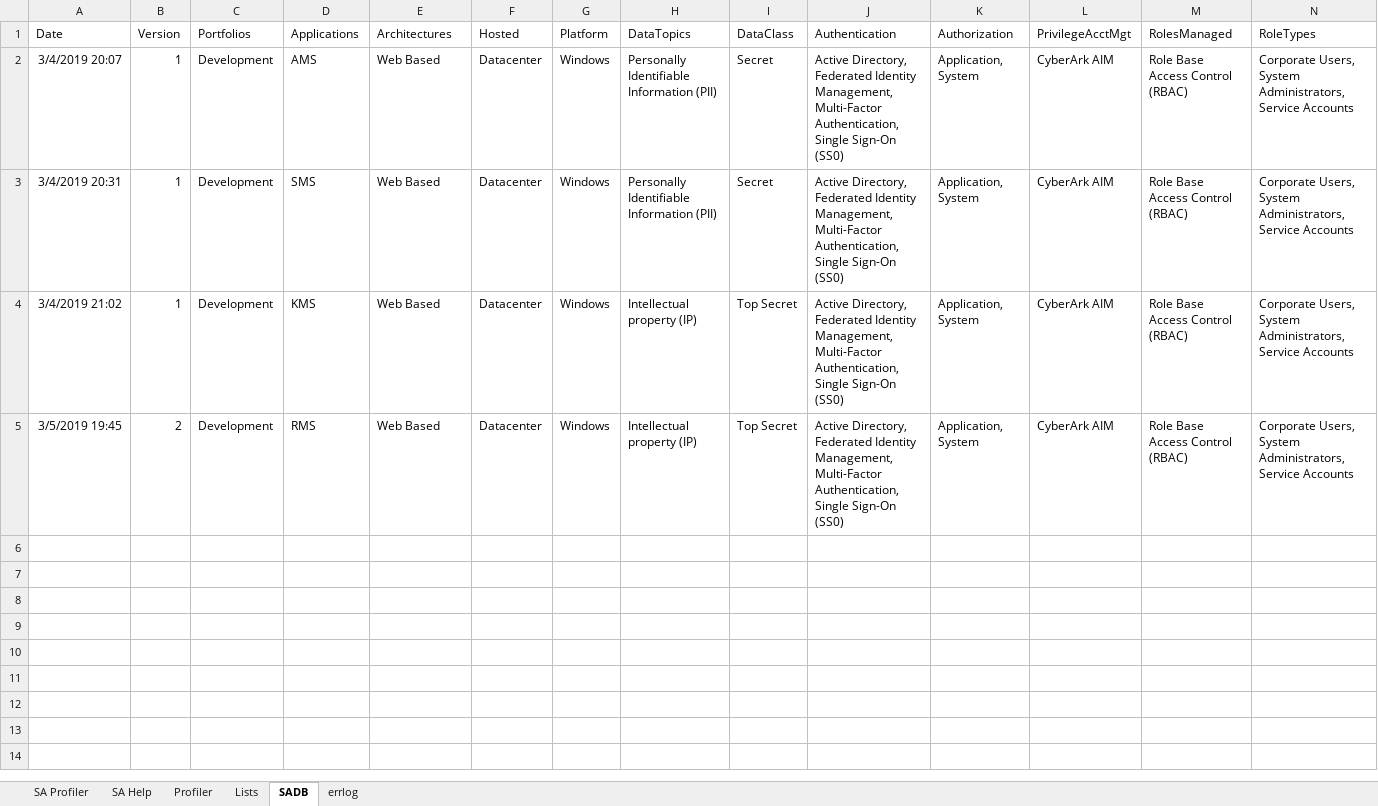
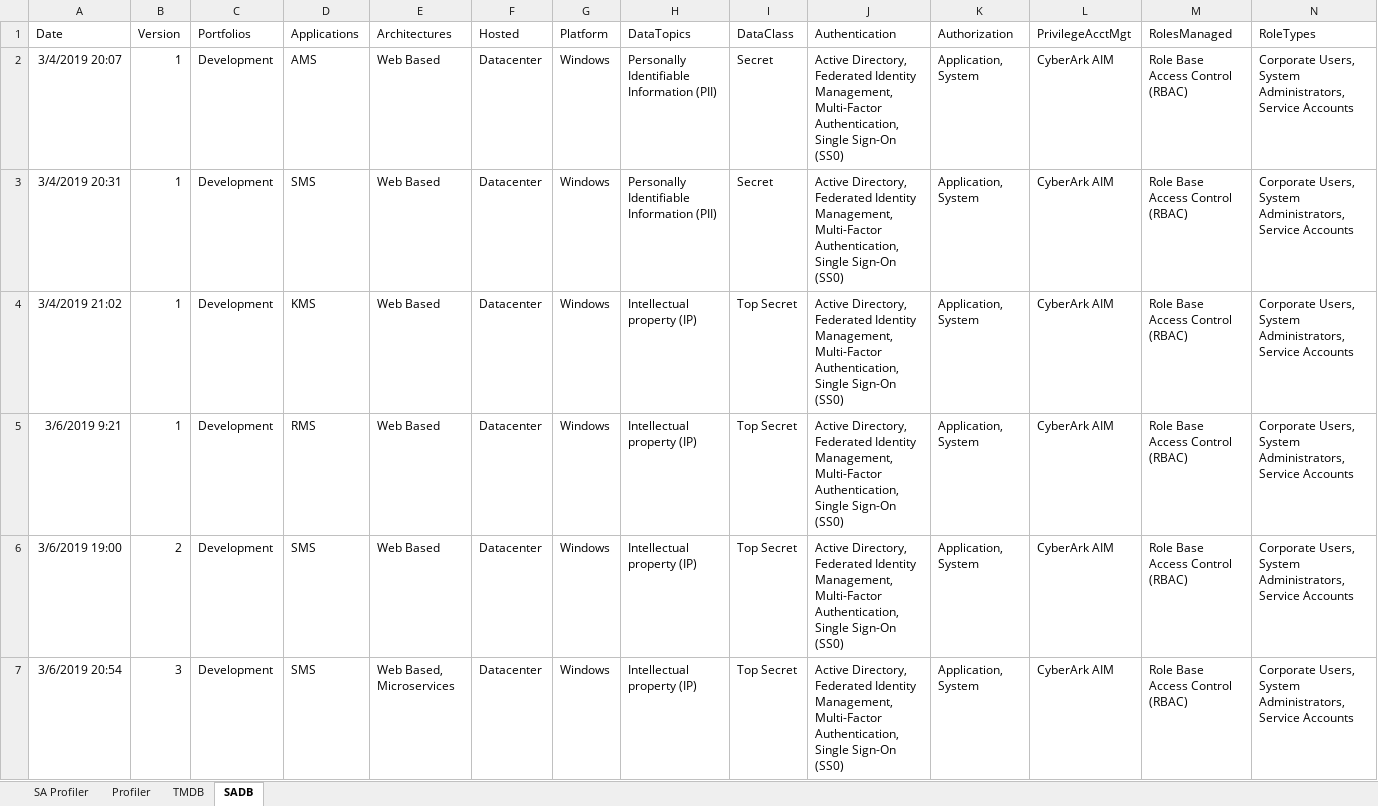
Before and after one commit to sealmindset/poc, an Excel workbook: Threat Model Profiler.xlsm, sheet SADB, drawn as a sheet; only a part is shown; values as stored, in another font and other column widths than the file's, no borders; rows hold the shown columns only; the diff covers the shown part only; the diff names each change by its address in the sheet, - before the commit and + after, or states it on an @@ line.

```diff
--- a/Threat Model Profiler.xlsm (sheet SADB)
+++ b/Threat Model Profiler.xlsm (sheet SADB)
@@ sheet tab hidden: SA Help @@
@@ sheet tab hidden: Lists @@
@@ sheet tab hidden: errlog @@
@@ sheet tab unhidden: TMDB @@
-A5 (Date): 3/5/2019 19:45
+A5 (Date): 3/6/2019 9:21
-B5 (Version): 2
+B5 (Version): 1
+row 6: 3/6/2019 19:00 | 2 | Development | SMS | Web Based | Datacenter | Windows | Intellectual property (IP) | Top Secret | Active Directory, Federated Identity Management, Multi-Factor Authentication, Single Sign-On (SS0) | Application, System | CyberArk AIM | Role Base Access Control (RBAC) | Corporate Users, System Administrators, Service Accounts
+row 7: 3/6/2019 20:54 | 3 | Development | SMS | Web Based, Microservices | Datacenter | Windows | Intellectual property (IP) | Top Secret | Active Directory, Federated Identity Management, Multi-Factor Authentication, Single Sign-On (SS0) | Application, System | CyberArk AIM | Role Base Access Control (RBAC) | Corporate Users, System Administrators, Service Accounts
```
Also changed, not shown: 2 added rows elsewhere in this sheet, sheet SA Profiler, sheet Profiler, charts or pictures, 21 other files.
